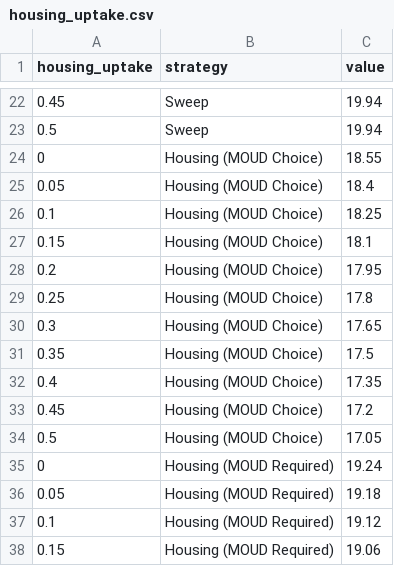
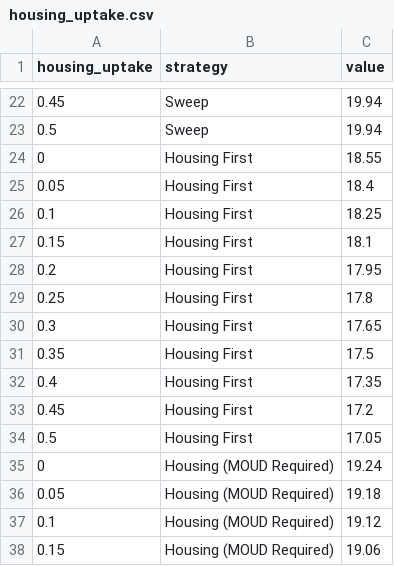
Before and after one commit to SyndemicsLab/Addressing-Encampments, a CSV file: Results/Figures/housing_uptake.csv, drawn as a sheet; only a part is shown, gaps mark what is left out.

```diff
--- a/Results/Figures/housing_uptake.csv
+++ b/Results/Figures/housing_uptake.csv
@@ -23,13 +23,13 @@
 0.5,Sweep,19.94
-0,Housing (MOUD Choice),18.55
-0.05,Housing (MOUD Choice),18.4
-0.1,Housing (MOUD Choice),18.25
-0.15,Housing (MOUD Choice),18.1
-0.2,Housing (MOUD Choice),17.95
-0.25,Housing (MOUD Choice),17.8
-0.3,Housing (MOUD Choice),17.65
-0.35,Housing (MOUD Choice),17.5
-0.4,Housing (MOUD Choice),17.35
-0.45,Housing (MOUD Choice),17.2
-0.5,Housing (MOUD Choice),17.05
+0,Housing First,18.55
+0.05,Housing First,18.4
+0.1,Housing First,18.25
+0.15,Housing First,18.1
+0.2,Housing First,17.95
+0.25,Housing First,17.8
+0.3,Housing First,17.65
+0.35,Housing First,17.5
+0.4,Housing First,17.35
+0.45,Housing First,17.2
+0.5,Housing First,17.05
 0,Housing (MOUD Required),19.24
```
Also changed, not shown: Results/Figures/cost.csv, Results/Figures/od_rate.csv, 5 other files.
